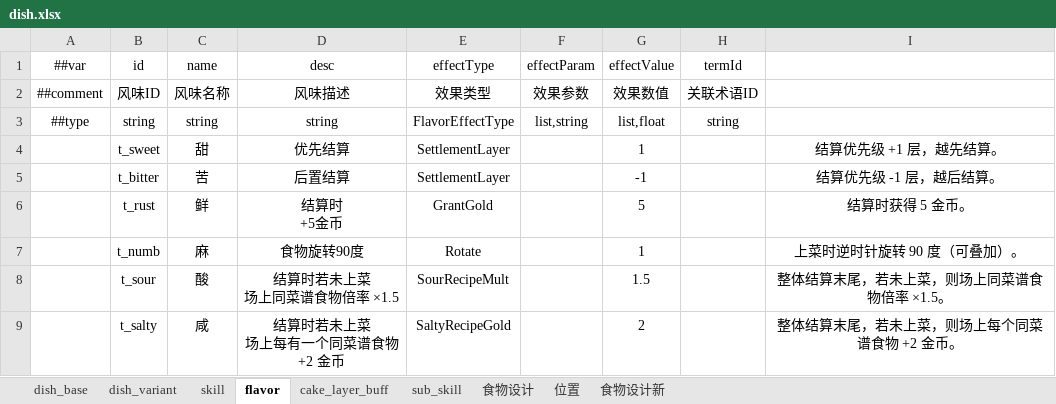
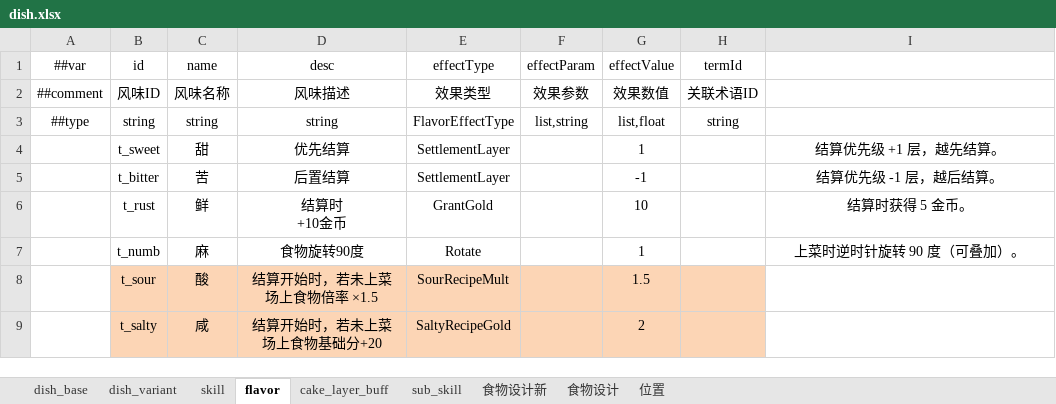
Before and after one commit to 2563495284/gourmetproject, an Excel workbook: GourmetProject/GameConfig/Datas/dish.xlsx, sheet flavor, drawn as a sheet; values as stored, in another font and other column widths than the file's, no borders; ↵ is a line break in a cell; the diff names each change by its address in the sheet, - before the commit and + after, or states it on an @@ line.

Commit message:
dish

```diff
--- a/GourmetProject/GameConfig/Datas/dish.xlsx (sheet flavor)
+++ b/GourmetProject/GameConfig/Datas/dish.xlsx (sheet flavor)
@@ sheet tab order changed: dish_base | dish_variant | skill | flavor | cake_layer_buff | sub_skill | 食物设计新 | 食物设计 | 位置 @@
-D6 (desc): 结算时 ↵ +5金币
+D6 (desc): 结算时 ↵ +10金币
-G6 (effectValue): 5
+G6 (effectValue): 10
-B8:H9 fill: none
+B8:H9 fill: #FCD5B5
-D8 (desc): 结算时若未上菜 ↵ 场上同菜谱食物倍率 ×1.5
+D8 (desc): 结算开始时，若未上菜 ↵ 场上食物倍率 ×1.5
-I8: 整体结算末尾，若未上菜，则场上同菜谱食物倍率 ×1.5。
+I8: (empty)
-D9 (desc): 结算时若未上菜 ↵ 场上每有一个同菜谱食物 ↵ +2 金币
+D9 (desc): 结算开始时，若未上菜 ↵ 场上食物基础分+20
-I9: 整体结算末尾，若未上菜，则场上每个同菜谱食物 +2 金币。
+I9: (empty)
```
Also changed, not shown: sheet dish_base, sheet dish_variant, sheet cake_layer_buff, formulas that keep their value, hidden cells.
